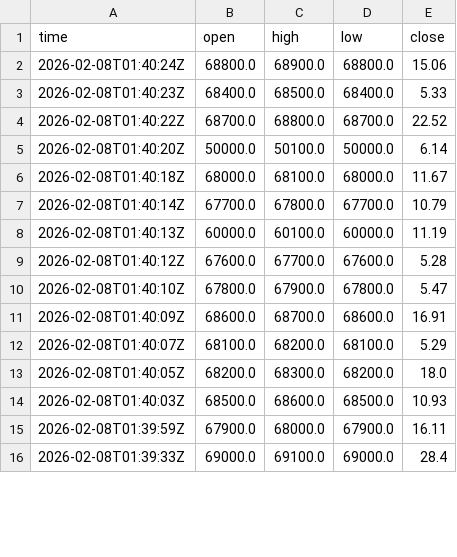
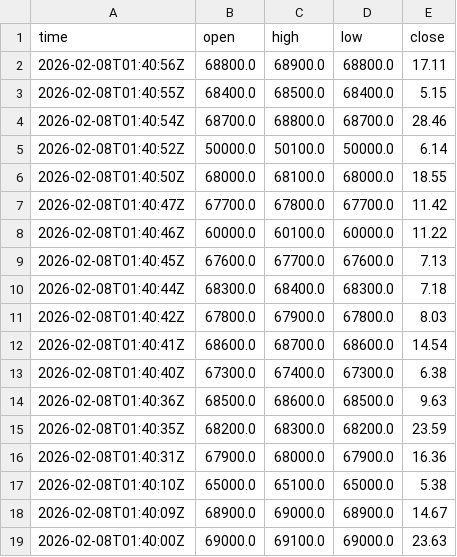
Before and after one commit to cientryandroid-bot/BTC_Liquidity, a CSV file: muros_institucionales.csv, drawn as a sheet; only a part is shown; the diff covers the shown part only.

Commit message:
Update

```diff
--- a/muros_institucionales.csv
+++ b/muros_institucionales.csv
@@ -1,16 +1,19 @@
 time,open,high,low,close
-2026-02-08T01:40:24Z,68800.0,68900.0,68800.0,15.06
-2026-02-08T01:40:23Z,68400.0,68500.0,68400.0,5.33
-2026-02-08T01:40:22Z,68700.0,68800.0,68700.0,22.52
-2026-02-08T01:40:20Z,50000.0,50100.0,50000.0,6.14
-2026-02-08T01:40:18Z,68000.0,68100.0,68000.0,11.67
-2026-02-08T01:40:14Z,67700.0,67800.0,67700.0,10.79
-2026-02-08T01:40:13Z,60000.0,60100.0,60000.0,11.19
-2026-02-08T01:40:12Z,67600.0,67700.0,67600.0,5.28
-2026-02-08T01:40:10Z,67800.0,67900.0,67800.0,5.47
-2026-02-08T01:40:09Z,68600.0,68700.0,68600.0,16.91
-2026-02-08T01:40:07Z,68100.0,68200.0,68100.0,5.29
-2026-02-08T01:40:05Z,68200.0,68300.0,68200.0,18.0
-2026-02-08T01:40:03Z,68500.0,68600.0,68500.0,10.93
-2026-02-08T01:39:59Z,67900.0,68000.0,67900.0,16.11
-2026-02-08T01:39:33Z,69000.0,69100.0,69000.0,28.4
+2026-02-08T01:40:56Z,68800.0,68900.0,68800.0,17.11
+2026-02-08T01:40:55Z,68400.0,68500.0,68400.0,5.15
+2026-02-08T01:40:54Z,68700.0,68800.0,68700.0,28.46
+2026-02-08T01:40:52Z,50000.0,50100.0,50000.0,6.14
+2026-02-08T01:40:50Z,68000.0,68100.0,68000.0,18.55
+2026-02-08T01:40:47Z,67700.0,67800.0,67700.0,11.42
+2026-02-08T01:40:46Z,60000.0,60100.0,60000.0,11.22
+2026-02-08T01:40:45Z,67600.0,67700.0,67600.0,7.13
+2026-02-08T01:40:44Z,68300.0,68400.0,68300.0,7.18
+2026-02-08T01:40:42Z,67800.0,67900.0,67800.0,8.03
+2026-02-08T01:40:41Z,68600.0,68700.0,68600.0,14.54
+2026-02-08T01:40:40Z,67300.0,67400.0,67300.0,6.38
+2026-02-08T01:40:36Z,68500.0,68600.0,68500.0,9.63
+2026-02-08T01:40:35Z,68200.0,68300.0,68200.0,23.59
+2026-02-08T01:40:31Z,67900.0,68000.0,67900.0,16.36
+2026-02-08T01:40:10Z,65000.0,65100.0,65000.0,5.38
+2026-02-08T01:40:09Z,68900.0,69000.0,68900.0,14.67
+2026-02-08T01:40:00Z,69000.0,69100.0,69000.0,23.63
```
Also changed, not shown: 4 added rows, 3 removed rows and 16 edited cells elsewhere in this file.
